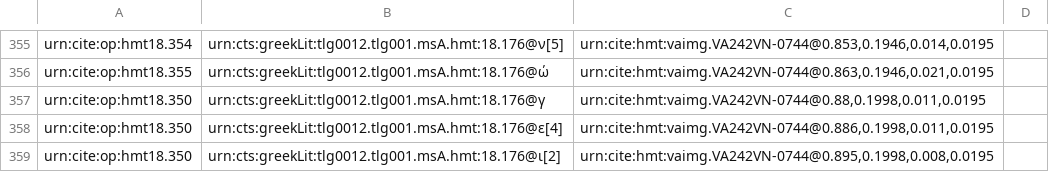
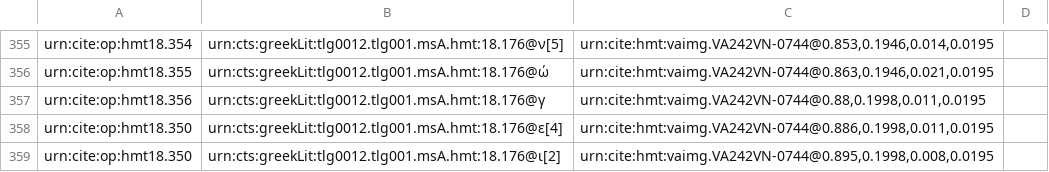
Before and after one commit to hmteditors/closed-hc-il18, a CSV file: venA/collections/paleography.csv, drawn as a sheet; only a part is shown, gaps mark what is left out.

Commit message:
Update paleography.csv

```diff
--- a/venA/collections/paleography.csv
+++ b/venA/collections/paleography.csv
@@ -356,3 +356,3 @@ urn:cite:op:hmt18.354,urn:cts:greekLit:tlg0012.tlg001.msA.hmt:18.176@ν[5],"urn:
 urn:cite:op:hmt18.355,urn:cts:greekLit:tlg0012.tlg001.msA.hmt:18.176@ώ,"urn:cite:hmt:vaimg.VA242VN-0744@0.863,0.1946,0.021,0.0195",
-urn:cite:op:hmt18.350,urn:cts:greekLit:tlg0012.tlg001.msA.hmt:18.176@γ,"urn:cite:hmt:vaimg.VA242VN-0744@0.88,0.1998,0.011,0.0195",
+urn:cite:op:hmt18.356,urn:cts:greekLit:tlg0012.tlg001.msA.hmt:18.176@γ,"urn:cite:hmt:vaimg.VA242VN-0744@0.88,0.1998,0.011,0.0195",
 urn:cite:op:hmt18.350,urn:cts:greekLit:tlg0012.tlg001.msA.hmt:18.176@ε[4],"urn:cite:hmt:vaimg.VA242VN-0744@0.886,0.1998,0.011,0.0195",
```
